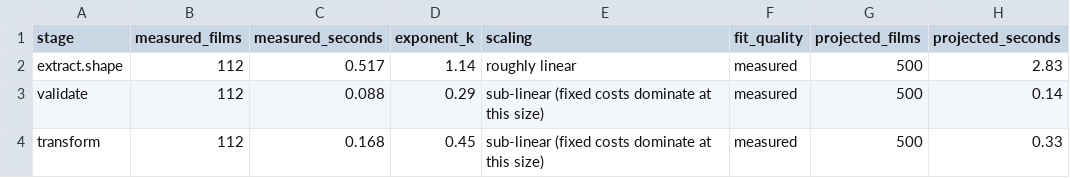
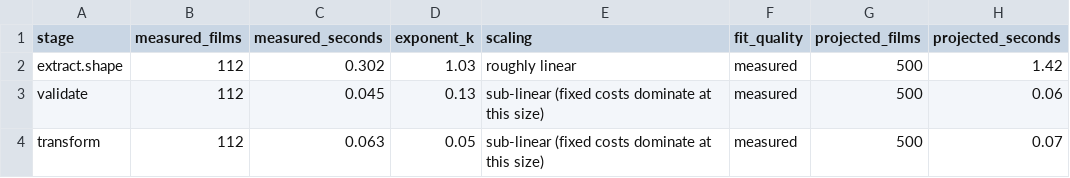
Before and after one commit to pkandamcobbold/m02-streamvaultanalysis, a CSV file: data/processed/projection.csv, drawn as a sheet.

```diff
--- a/data/processed/projection.csv
+++ b/data/processed/projection.csv
@@ -1,4 +1,4 @@
 stage,measured_films,measured_seconds,exponent_k,scaling,fit_quality,projected_films,projected_seconds
-extract.shape,112,0.517,1.14,roughly linear,measured,500,2.83
-validate,112,0.088,0.29,sub-linear (fixed costs dominate at this size),measured,500,0.14
-transform,112,0.168,0.45,sub-linear (fixed costs dominate at this size),measured,500,0.33
+extract.shape,112,0.302,1.03,roughly linear,measured,500,1.42
+validate,112,0.045,0.13,sub-linear (fixed costs dominate at this size),measured,500,0.06
+transform,112,0.063,0.05,sub-linear (fixed costs dominate at this size),measured,500,0.07
```
Also changed, not shown: data/processed/run_timings.csv, data/processed/scaling_measurements.csv, 23 other files.
